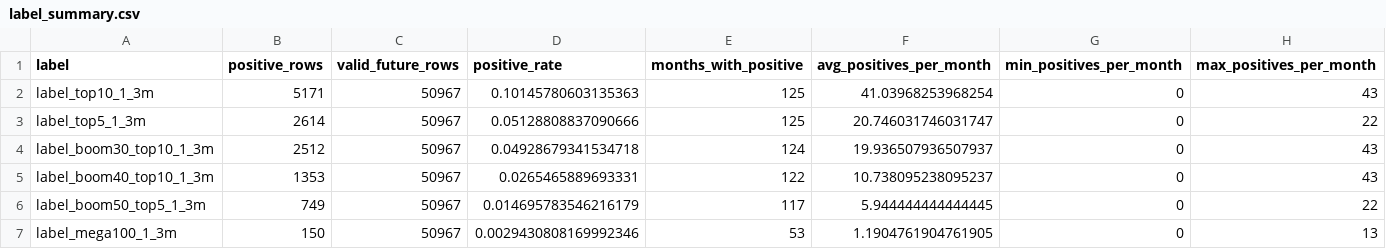
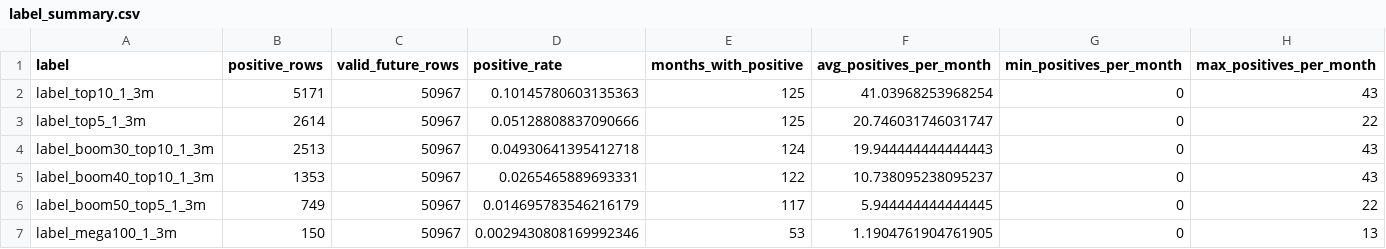
Before and after one commit to James1424/panel_label_construct, a CSV file: outputs/label_summary.csv, drawn as a sheet.

```diff
--- a/outputs/label_summary.csv
+++ b/outputs/label_summary.csv
@@ -3,3 +3,3 @@ label_top10_1_3m,5171,50967,0.10145780603135363,125,41.03968253968254,0,43
 label_top5_1_3m,2614,50967,0.05128808837090666,125,20.746031746031747,0,22
-label_boom30_top10_1_3m,2512,50967,0.04928679341534718,124,19.936507936507937,0,43
+label_boom30_top10_1_3m,2513,50967,0.04930641395412718,124,19.944444444444443,0,43
 label_boom40_top10_1_3m,1353,50967,0.0265465889693331,122,10.738095238095237,0,43
```
Also changed, not shown: outputs/label_distribution_by_month.csv, outputs/latest_panel_sample.csv, 3 other files.
